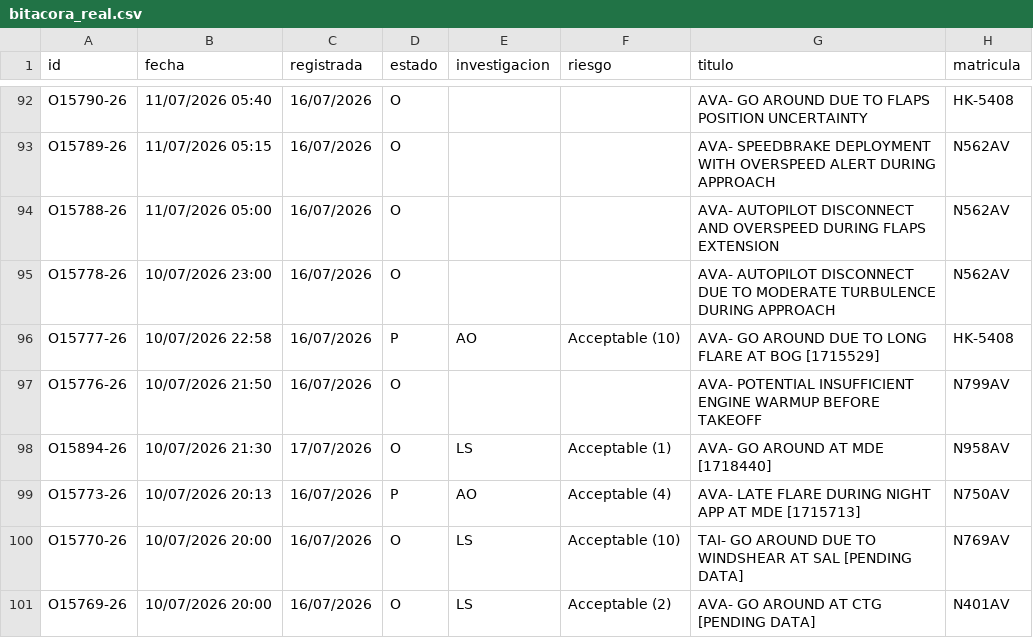
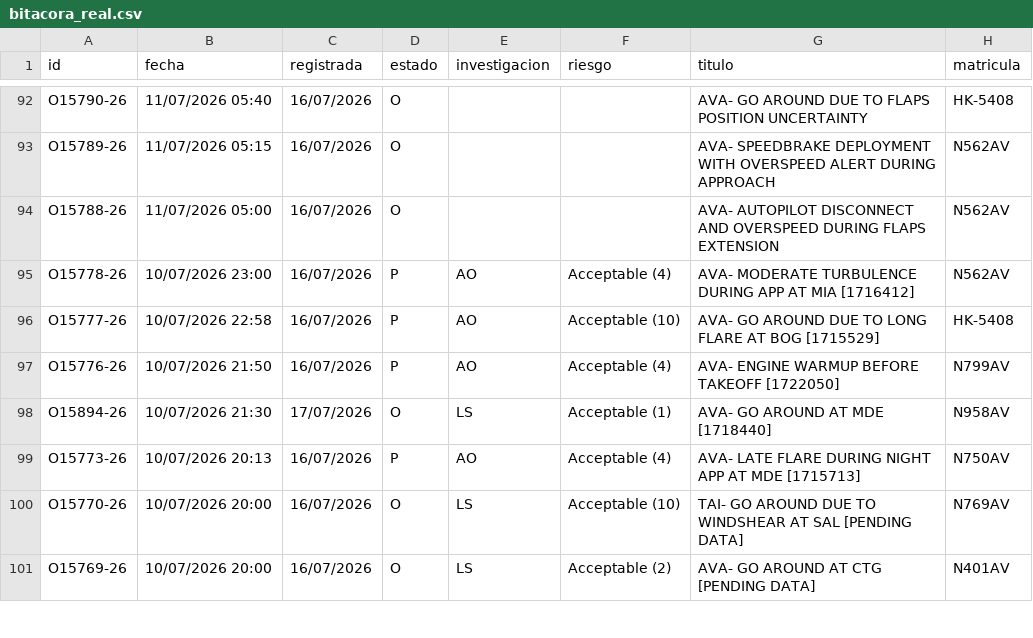
Before and after one commit to luibernip/segops, a CSV file: bitacora_real.csv, drawn as a sheet; only a part is shown, gaps mark what is left out.

```diff
--- a/bitacora_real.csv
+++ b/bitacora_real.csv
@@ -94,5 +94,5 @@ O15789-26;11/07/2026 05:15;16/07/2026;O;;;AVA- SPEEDBRAKE DEPLOYMENT WITH OVERSP
 O15788-26;11/07/2026 05:00;16/07/2026;O;;;AVA- AUTOPILOT DISCONNECT AND OVERSPEED DURING FLAPS EXTENSION;N562AV
-O15778-26;10/07/2026 23:00;16/07/2026;O;;;AVA- AUTOPILOT DISCONNECT DUE TO MODERATE TURBULENCE DURING APPROACH;N562AV
+O15778-26;10/07/2026 23:00;16/07/2026;P;AO;Acceptable (4);AVA- MODERATE TURBULENCE DURING APP AT MIA [1716412];N562AV
 O15777-26;10/07/2026 22:58;16/07/2026;P;AO;Acceptable (10);AVA- GO AROUND DUE TO LONG FLARE AT BOG [1715529];HK-5408
-O15776-26;10/07/2026 21:50;16/07/2026;O;;;AVA- POTENTIAL INSUFFICIENT ENGINE WARMUP BEFORE TAKEOFF;N799AV
+O15776-26;10/07/2026 21:50;16/07/2026;P;AO;Acceptable (4);AVA- ENGINE WARMUP BEFORE TAKEOFF [1722050];N799AV
 O15894-26;10/07/2026 21:30;17/07/2026;O;LS;Acceptable (1);AVA- GO AROUND AT MDE [1718440];N958AV
```
Also changed, not shown: bitacora_cbn.csv, bitacora_cbn_real.csv, 3 other files.
